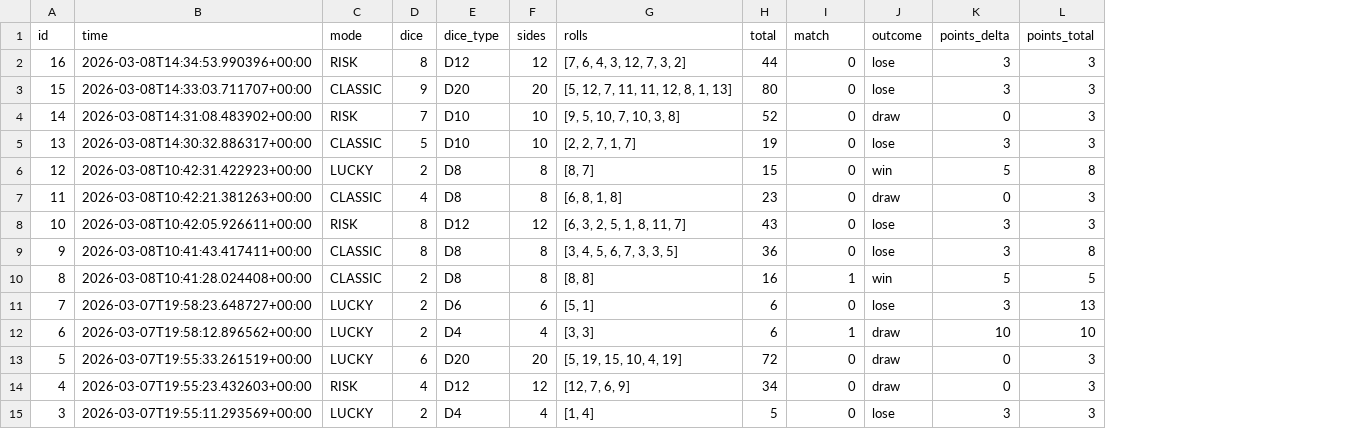
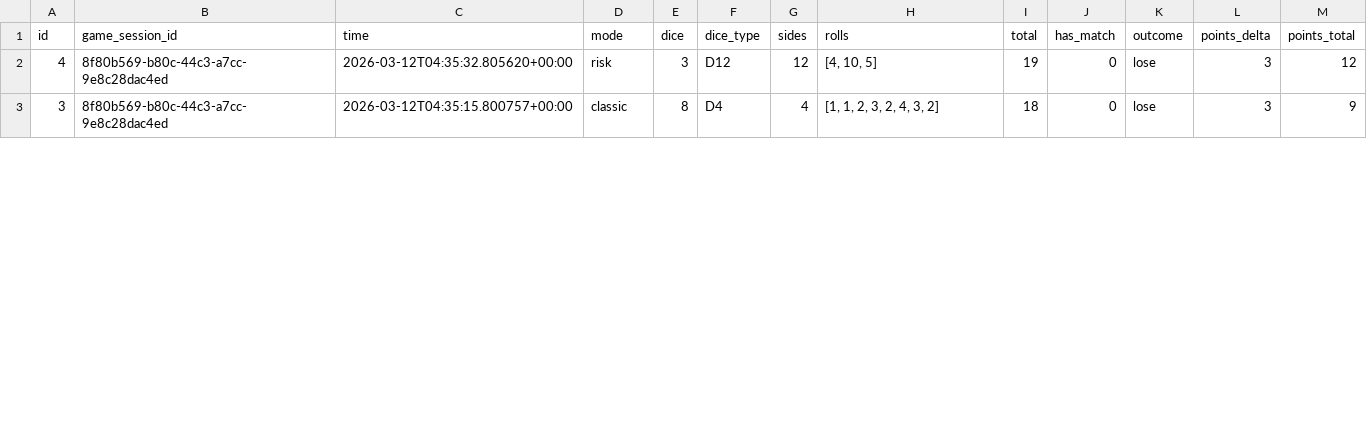
Before and after one commit to python-webdev/DiceRollingGame, a CSV file: src/dice_game/exports/rolls_export.csv, drawn as a sheet; only a part is shown; removed rows and columns are numbered as before the commit, all else as after; the diff covers the shown part only; the diff names each change by its address in the sheet, - before the commit and + after, or states it on an @@ line.

Commit message:
Test api sessions

```diff
--- a/src/dice_game/exports/rolls_export.csv
+++ b/src/dice_game/exports/rolls_export.csv
+column B (game_session_id), rows 2-3: 8f80b569-b80c-44c3-a7cc-9e8c28dac4ed | 8f80b569-b80c-44c3-a7cc-9e8c28dac4ed
-J1: match
+J1: has_match
-row 2: 16 | 2026-03-08T14:34:53.990396+00:00 | RISK | 8 | D12 | 12 | [7, 6, 4, 3, 12, 7, 3, 2] | 44 | 0 | lose | 3 | 3
-row 3: 15 | 2026-03-08T14:33:03.711707+00:00 | CLASSIC | 9 | D20 | 20 | [5, 12, 7, 11, 11, 12, 8, 1, 13] | 80 | 0 | lose | 3 | 3
-row 4: 14 | 2026-03-08T14:31:08.483902+00:00 | RISK | 7 | D10 | 10 | [9, 5, 10, 7, 10, 3, 8] | 52 | 0 | draw | 0 | 3
-row 5: 13 | 2026-03-08T14:30:32.886317+00:00 | CLASSIC | 5 | D10 | 10 | [2, 2, 7, 1, 7] | 19 | 0 | lose | 3 | 3
-row 6: 12 | 2026-03-08T10:42:31.422923+00:00 | LUCKY | 2 | D8 | 8 | [8, 7] | 15 | 0 | win | 5 | 8
-row 7: 11 | 2026-03-08T10:42:21.381263+00:00 | CLASSIC | 4 | D8 | 8 | [6, 8, 1, 8] | 23 | 0 | draw | 0 | 3
-row 8: 10 | 2026-03-08T10:42:05.926611+00:00 | RISK | 8 | D12 | 12 | [6, 3, 2, 5, 1, 8, 11, 7] | 43 | 0 | lose | 3 | 3
-row 9: 9 | 2026-03-08T10:41:43.417411+00:00 | CLASSIC | 8 | D8 | 8 | [3, 4, 5, 6, 7, 3, 3, 5] | 36 | 0 | lose | 3 | 8
-row 10: 8 | 2026-03-08T10:41:28.024408+00:00 | CLASSIC | 2 | D8 | 8 | [8, 8] | 16 | 1 | win | 5 | 5
-row 11: 7 | 2026-03-07T19:58:23.648727+00:00 | LUCKY | 2 | D6 | 6 | [5, 1] | 6 | 0 | lose | 3 | 13
-row 12: 6 | 2026-03-07T19:58:12.896562+00:00 | LUCKY | 2 | D4 | 4 | [3, 3] | 6 | 1 | draw | 10 | 10
-row 13: 5 | 2026-03-07T19:55:33.261519+00:00 | LUCKY | 6 | D20 | 20 | [5, 19, 15, 10, 4, 19] | 72 | 0 | draw | 0 | 3
-C2 (time): 2026-03-07T19:55:23.432603+00:00
+C2 (time): 2026-03-12T04:35:32.805620+00:00
-D2 (mode): RISK
+D2 (mode): risk
-E2 (dice): 4
+E2 (dice): 3
-H2 (rolls): [12, 7, 6, 9]
+H2 (rolls): [4, 10, 5]
-I2 (total): 34
+I2 (total): 19
-K2 (outcome): draw
+K2 (outcome): lose
-L2 (points_delta): 0
+L2 (points_delta): 3
-M2 (points_total): 3
+M2 (points_total): 12
-C3 (time): 2026-03-07T19:55:11.293569+00:00
+C3 (time): 2026-03-12T04:35:15.800757+00:00
-D3 (mode): LUCKY
+D3 (mode): classic
-E3 (dice): 2
+E3 (dice): 8
-H3 (rolls): [1, 4]
+H3 (rolls): [1, 1, 2, 3, 2, 4, 3, 2]
-I3 (total): 5
+I3 (total): 18
-M3 (points_total): 3
+M3 (points_total): 9
```
Also changed, not shown: 17 edited cells elsewhere in this file, 11 other files.
